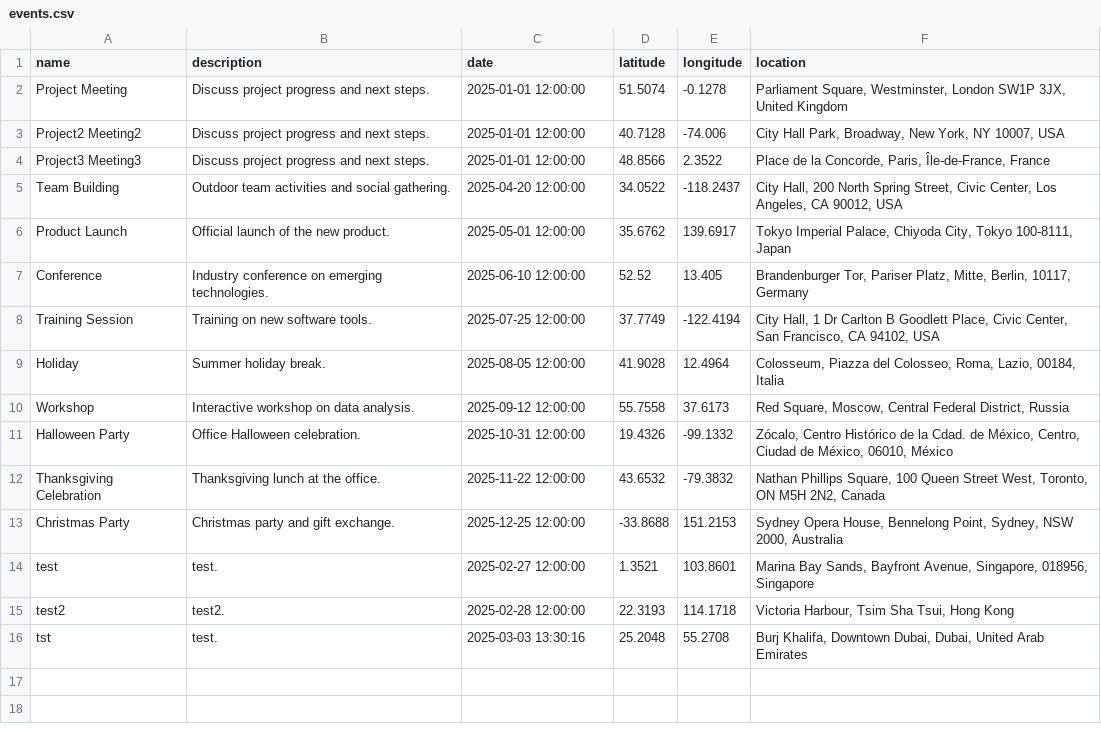
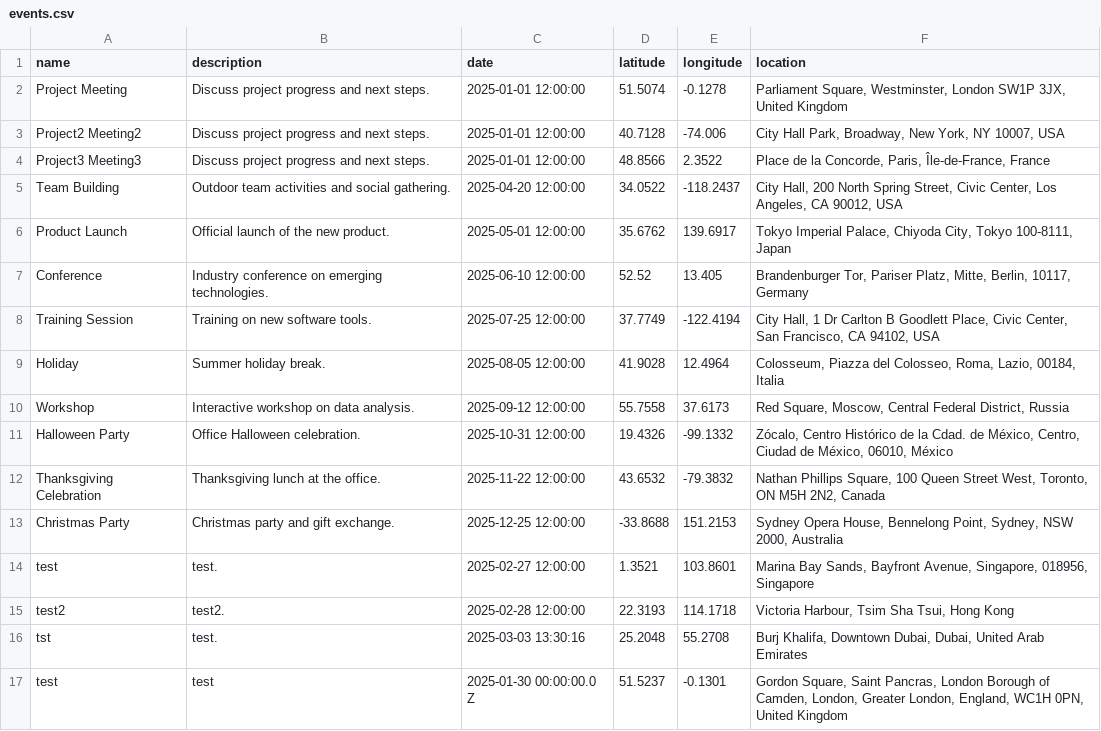
Before and after one commit to ricky129/MyCalendar, a CSV file: events.csv, drawn as a sheet.

```diff
--- a/events.csv
+++ b/events.csv
@@ -16 +16,2 @@ test2,test2.,2025-02-28 12:00:00,22.3193,114.1718,"Victoria Harbour, Tsim Sha Ts
 tst,test.,2025-03-03 13:30:16,25.2048,55.2708,"Burj Khalifa, Downtown Dubai, Dubai, United Arab Emirates"
+test,test,2025-01-30 00:00:00.0 Z,51.5237,-0.1301,"Gordon Square, Saint Pancras, London Borough of Camden, London, Greater London, England, WC1H 0PN, United Kingdom"
```
Also changed, not shown: 5 other files.
